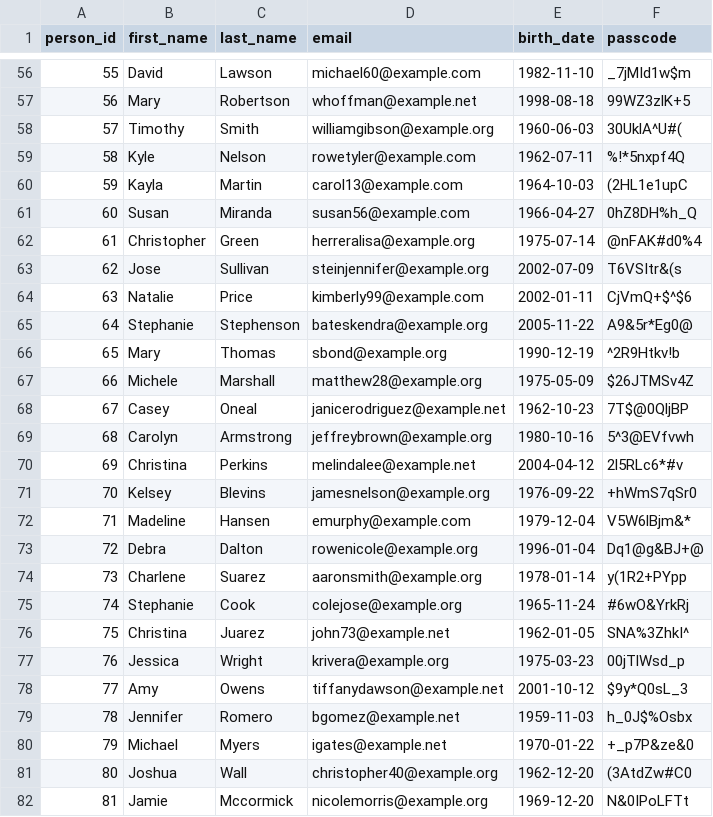
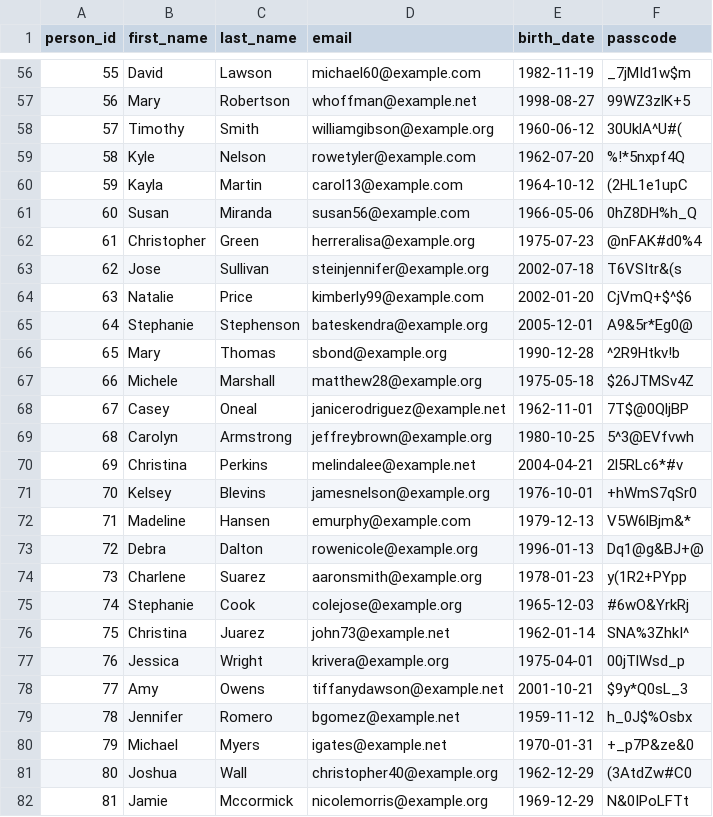
Before and after one commit to yazan6546/Online-Store-website, a CSV file: Project_files/utils/csv_files/Customer.csv, drawn as a sheet; only a part is shown, gaps mark what is left out; the diff covers the shown part only.

```diff
--- a/Project_files/utils/csv_files/Customer.csv
+++ b/Project_files/utils/csv_files/Customer.csv
@@ -56,27 +56,27 @@ person_id,first_name,last_name,email,birth_date,passcode
-55,David,Lawson,michael60@example.com,1982-11-10,_7jMId1w$m
-56,Mary,Robertson,whoffman@example.net,1998-08-18,99WZ3zlK+5
-57,Timothy,Smith,williamgibson@example.org,1960-06-03,30UklA^U#(
-58,Kyle,Nelson,rowetyler@example.com,1962-07-11,%!*5nxpf4Q
-59,Kayla,Martin,carol13@example.com,1964-10-03,(2HL1e1upC
-60,Susan,Miranda,susan56@example.com,1966-04-27,0hZ8DH%h_Q
-61,Christopher,Green,herreralisa@example.org,1975-07-14,@nFAK#d0%4
-62,Jose,Sullivan,steinjennifer@example.org,2002-07-09,T6VSItr&(s
-63,Natalie,Price,kimberly99@example.com,2002-01-11,CjVmQ+$^$6
-64,Stephanie,Stephenson,bateskendra@example.org,2005-11-22,A9&5r*Eg0@
-65,Mary,Thomas,sbond@example.org,1990-12-19,^2R9Htkv!b
-66,Michele,Marshall,matthew28@example.org,1975-05-09,$26JTMSv4Z
-67,Casey,Oneal,janicerodriguez@example.net,1962-10-23,7T$@0QljBP
-68,Carolyn,Armstrong,jeffreybrown@example.org,1980-10-16,5^3@EVfvwh
-69,Christina,Perkins,melindalee@example.net,2004-04-12,2l5RLc6*#v
-70,Kelsey,Blevins,jamesnelson@example.org,1976-09-22,+hWmS7qSr0
-71,Madeline,Hansen,emurphy@example.com,1979-12-04,V5W6lBjm&*
-72,Debra,Dalton,rowenicole@example.org,1996-01-04,Dq1@g&BJ+@
-73,Charlene,Suarez,aaronsmith@example.org,1978-01-14,y(1R2+PYpp
-74,Stephanie,Cook,colejose@example.org,1965-11-24,#6wO&YrkRj
-75,Christina,Juarez,john73@example.net,1962-01-05,SNA%3ZhkI^
-76,Jessica,Wright,krivera@example.org,1975-03-23,00jTlWsd_p
-77,Amy,Owens,tiffanydawson@example.net,2001-10-12,$9y*Q0sL_3
-78,Jennifer,Romero,bgomez@example.net,1959-11-03,h_0J$%Osbx
-79,Michael,Myers,igates@example.net,1970-01-22,+_p7P&ze&0
-80,Joshua,Wall,christopher40@example.org,1962-12-20,(3AtdZw#C0
-81,Jamie,Mccormick,nicolemorris@example.org,1969-12-20,N&0IPoLFTt
+55,David,Lawson,michael60@example.com,1982-11-19,_7jMId1w$m
+56,Mary,Robertson,whoffman@example.net,1998-08-27,99WZ3zlK+5
+57,Timothy,Smith,williamgibson@example.org,1960-06-12,30UklA^U#(
+58,Kyle,Nelson,rowetyler@example.com,1962-07-20,%!*5nxpf4Q
+59,Kayla,Martin,carol13@example.com,1964-10-12,(2HL1e1upC
+60,Susan,Miranda,susan56@example.com,1966-05-06,0hZ8DH%h_Q
+61,Christopher,Green,herreralisa@example.org,1975-07-23,@nFAK#d0%4
+62,Jose,Sullivan,steinjennifer@example.org,2002-07-18,T6VSItr&(s
+63,Natalie,Price,kimberly99@example.com,2002-01-20,CjVmQ+$^$6
+64,Stephanie,Stephenson,bateskendra@example.org,2005-12-01,A9&5r*Eg0@
+65,Mary,Thomas,sbond@example.org,1990-12-28,^2R9Htkv!b
+66,Michele,Marshall,matthew28@example.org,1975-05-18,$26JTMSv4Z
+67,Casey,Oneal,janicerodriguez@example.net,1962-11-01,7T$@0QljBP
+68,Carolyn,Armstrong,jeffreybrown@example.org,1980-10-25,5^3@EVfvwh
+69,Christina,Perkins,melindalee@example.net,2004-04-21,2l5RLc6*#v
+70,Kelsey,Blevins,jamesnelson@example.org,1976-10-01,+hWmS7qSr0
+71,Madeline,Hansen,emurphy@example.com,1979-12-13,V5W6lBjm&*
+72,Debra,Dalton,rowenicole@example.org,1996-01-13,Dq1@g&BJ+@
+73,Charlene,Suarez,aaronsmith@example.org,1978-01-23,y(1R2+PYpp
+74,Stephanie,Cook,colejose@example.org,1965-12-03,#6wO&YrkRj
+75,Christina,Juarez,john73@example.net,1962-01-14,SNA%3ZhkI^
+76,Jessica,Wright,krivera@example.org,1975-04-01,00jTlWsd_p
+77,Amy,Owens,tiffanydawson@example.net,2001-10-21,$9y*Q0sL_3
+78,Jennifer,Romero,bgomez@example.net,1959-11-12,h_0J$%Osbx
+79,Michael,Myers,igates@example.net,1970-01-31,+_p7P&ze&0
+80,Joshua,Wall,christopher40@example.org,1962-12-29,(3AtdZw#C0
+81,Jamie,Mccormick,nicolemorris@example.org,1969-12-29,N&0IPoLFTt
```
Also changed, not shown: 173 edited cells elsewhere in this file, Project_files/utils/csv_files/CustomerOrder.csv, Project_files/utils/csv_files/CustomerOrderLine.csv, 4 other files.
